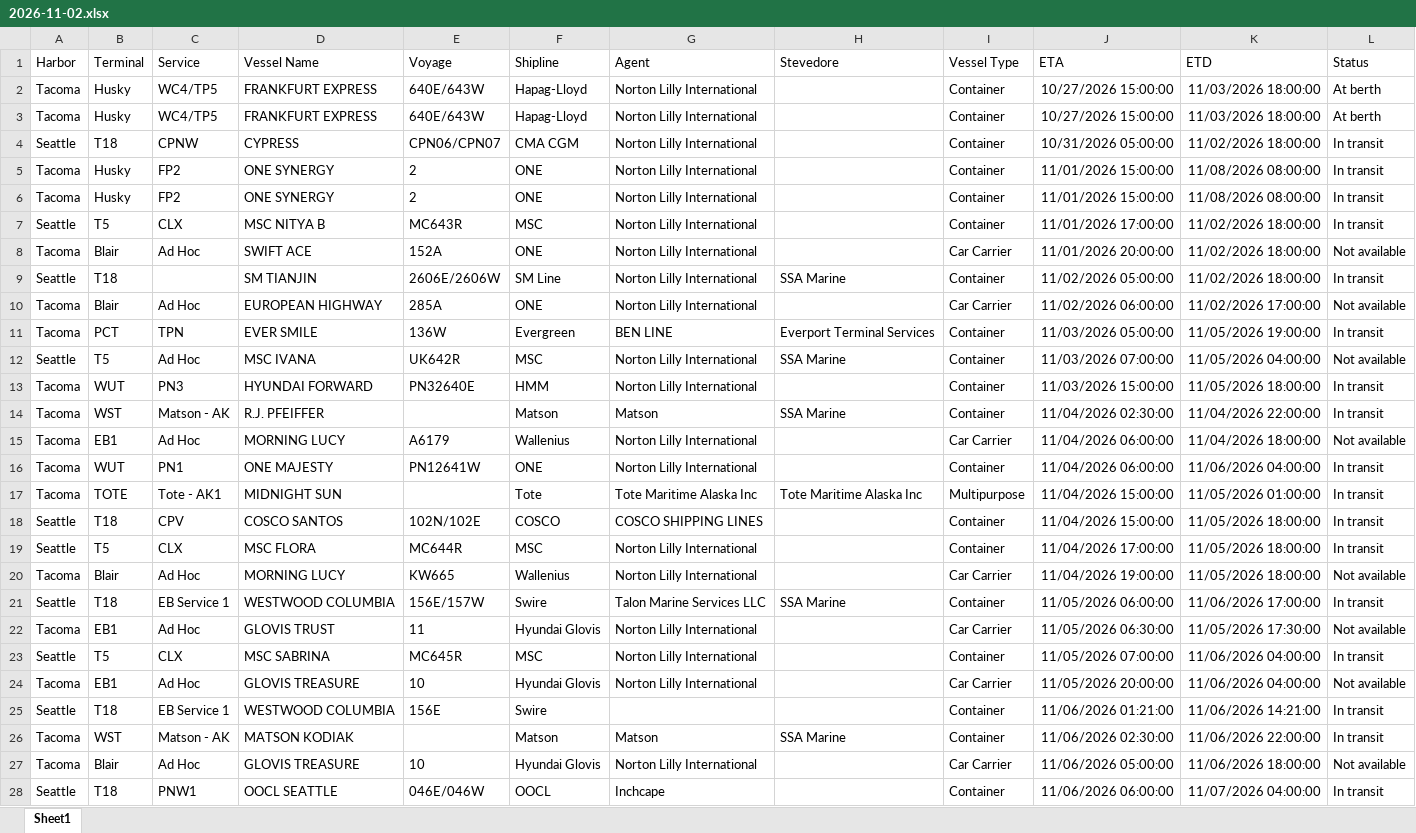
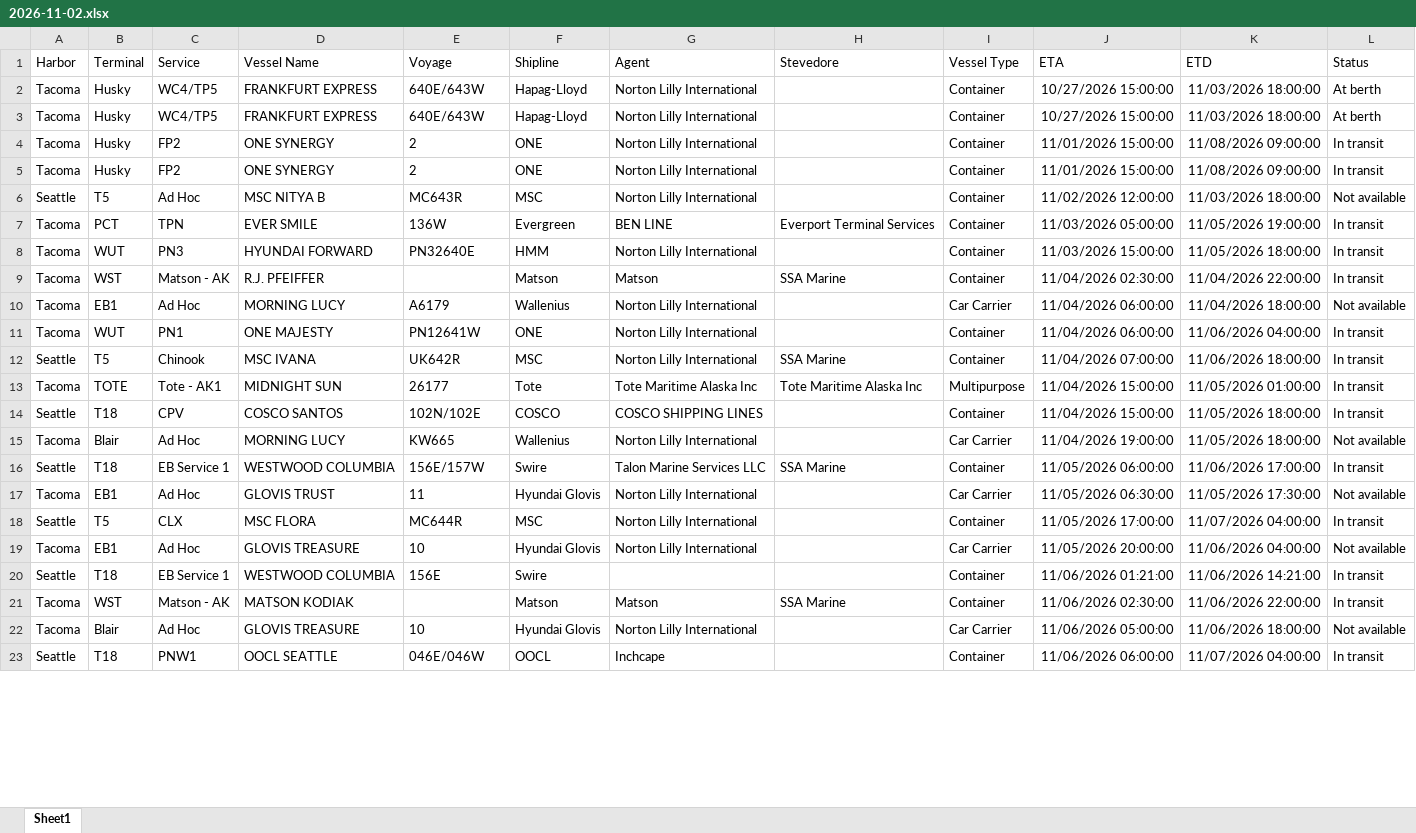
Before and after one commit to TheJoe1990/Ilwu, an Excel workbook: data/vessels/2026-11-02.xlsx, sheet Sheet1, drawn as a sheet; only a part is shown; values as stored, in another font and other column widths than the file's, no borders; table styles not drawn; removed rows and columns are numbered as before the commit, all else as after; the diff covers the shown part only; the diff names each change by its address in the sheet, - before the commit and + after, or states it on an @@ line.

```diff
--- a/data/vessels/2026-11-02.xlsx (sheet Sheet1)
+++ b/data/vessels/2026-11-02.xlsx (sheet Sheet1)
-row 4: Seattle | T18 | CPNW | CYPRESS | CPN06/CPN07 | CMA CGM | Norton Lilly International |  | Container | 10/31/2026 05:00:00 | 11/02/2026 18:00:00 | In transit
-K4:K5 (ETD): 11/08/2026 08:00:00
+K4:K5 (ETD): 11/08/2026 09:00:00
-C6 (Service): CLX
+C6 (Service): Ad Hoc
-J6 (ETA): 11/01/2026 17:00:00
+J6 (ETA): 11/02/2026 12:00:00
-K6 (ETD): 11/02/2026 18:00:00
+K6 (ETD): 11/03/2026 18:00:00
-L6 (Status): In transit
+L6 (Status): Not available
-row 8: Tacoma | Blair | Ad Hoc | SWIFT ACE | 152A | ONE | Norton Lilly International |  | Car Carrier | 11/01/2026 20:00:00 | 11/02/2026 18:00:00 | Not available
-row 9: Seattle | T18 |  | SM TIANJIN | 2606E/2606W | SM Line | Norton Lilly International | SSA Marine | Container | 11/02/2026 05:00:00 | 11/02/2026 18:00:00 | In transit
-row 10: Tacoma | Blair | Ad Hoc | EUROPEAN HIGHWAY | 285A | ONE | Norton Lilly International |  | Car Carrier | 11/02/2026 06:00:00 | 11/02/2026 17:00:00 | Not available
-row 12: Seattle | T5 | Ad Hoc | MSC IVANA | UK642R | MSC | Norton Lilly International | SSA Marine | Container | 11/03/2026 07:00:00 | 11/05/2026 04:00:00 | Not available
+row 12: Seattle | T5 | Chinook | MSC IVANA | UK642R | MSC | Norton Lilly International | SSA Marine | Container | 11/04/2026 07:00:00 | 11/06/2026 18:00:00 | In transit
-E13 (Voyage): (empty)
+E13 (Voyage): 26177
-row 19: Seattle | T5 | CLX | MSC FLORA | MC644R | MSC | Norton Lilly International |  | Container | 11/04/2026 17:00:00 | 11/05/2026 18:00:00 | In transit
-D18 (Vessel Name): MSC SABRINA
+D18 (Vessel Name): MSC FLORA
-E18 (Voyage): MC645R
+E18 (Voyage): MC644R
-J18 (ETA): 11/05/2026 07:00:00
+J18 (ETA): 11/05/2026 17:00:00
-K18 (ETD): 11/06/2026 04:00:00
+K18 (ETD): 11/07/2026 04:00:00
```
Also changed, not shown: 13 added rows, 13 removed rows, 4 moved rows and 39 edited cells elsewhere in this sheet, 6 other files.
